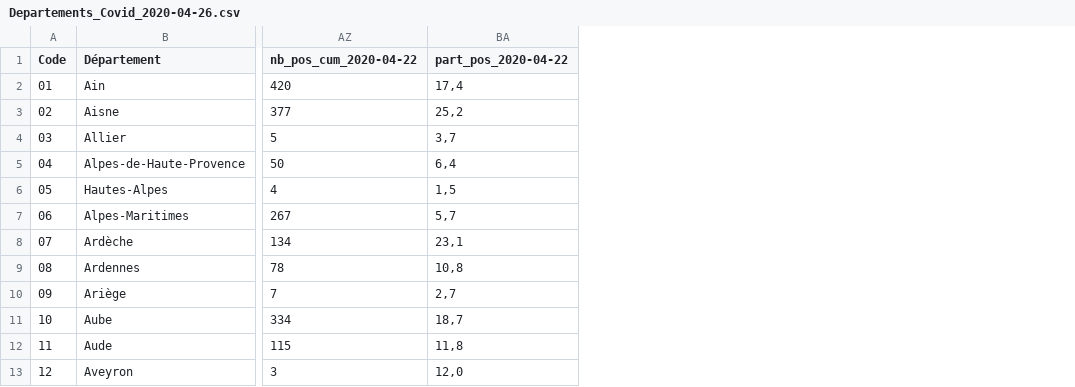
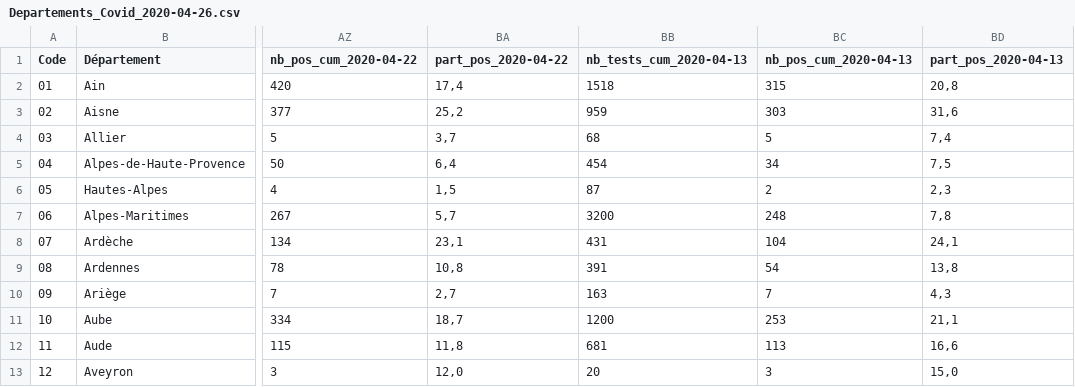
Before and after one commit to Grisoudre/covid19, a CSV file: output/Departements_Covid_2020-04-26.csv, drawn as a sheet; only a part is shown, gaps mark what is left out; the diff names each change by its address in the sheet, - before the commit and + after, or states it on an @@ line.

```diff
--- a/output/Departements_Covid_2020-04-26.csv
+++ b/output/Departements_Covid_2020-04-26.csv
+column BB (nb_tests_cum_2020-04-13), rows 2-13: 1518 | 959 | 68 | 454 | 87 | 3200 | 431 | 391 | 163 | 1200 | 681 | 20
+column BC (nb_pos_cum_2020-04-13), rows 2-13: 315 | 303 | 5 | 34 | 2 | 248 | 104 | 54 | 7 | 253 | 113 | 3
+column BD (part_pos_2020-04-13), rows 2-13: 20,8 | 31,6 | 7,4 | 7,5 | 2,3 | 7,8 | 24,1 | 13,8 | 4,3 | 21,1 | 16,6 | 15,0
```
Also changed, not shown: 1 other file.
